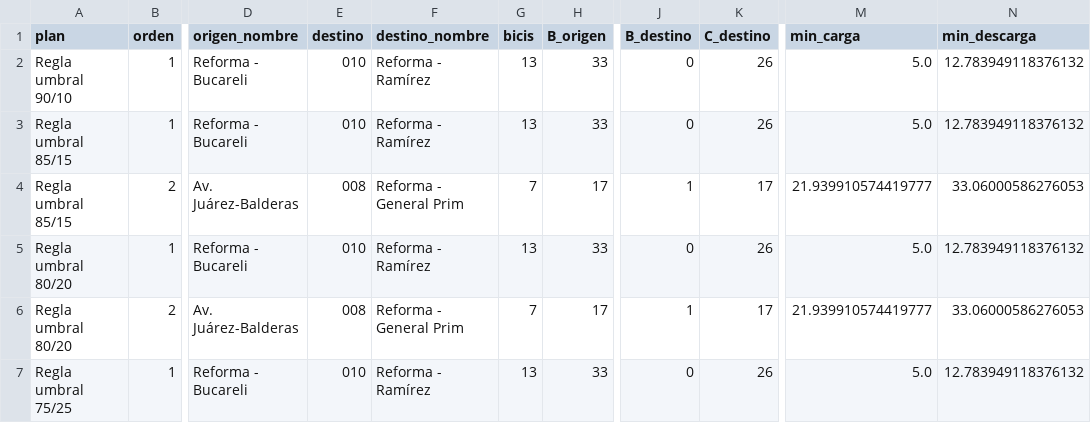
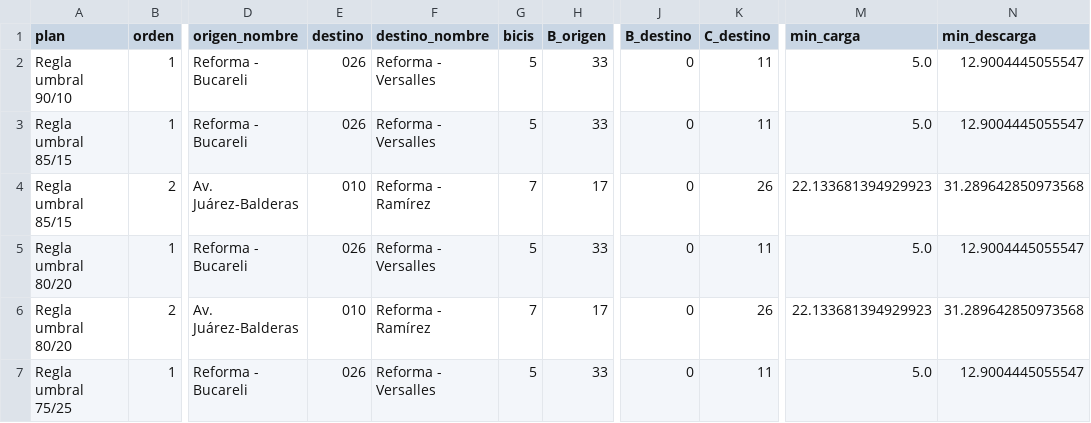
Before and after one commit to ignaburger68-hub/ecobici-gemelo, a CSV file: gemelo_vivo/ultimo/plan_traslados.csv, drawn as a sheet; only a part is shown, gaps mark what is left out; the diff covers the shown part only; the diff names each change by its address in the sheet, - before the commit and + after, or states it on an @@ line.

```diff
--- a/gemelo_vivo/ultimo/plan_traslados.csv
+++ b/gemelo_vivo/ultimo/plan_traslados.csv
-E2:E3 (destino): 010
+E2:E3 (destino): 026
-F2:F3 (destino_nombre): Reforma - Ramírez
+F2:F3 (destino_nombre): Reforma - Versalles
-G2:G3 (bicis): 13
+G2:G3 (bicis): 5
-K2:K3 (C_destino): 26
+K2:K3 (C_destino): 11
-N2:N3 (min_descarga): 12.783949118376132
+N2:N3 (min_descarga): 12.9004445055547
-E4 (destino): 008
+E4 (destino): 010
-F4 (destino_nombre): Reforma - General Prim
+F4 (destino_nombre): Reforma - Ramírez
-J4 (B_destino): 1
+J4 (B_destino): 0
-K4 (C_destino): 17
+K4 (C_destino): 26
-M4 (min_carga): 21.939910574419777
+M4 (min_carga): 22.133681394929923
-N4 (min_descarga): 33.06000586276053
+N4 (min_descarga): 31.289642850973568
-E5 (destino): 010
+E5 (destino): 026
-F5 (destino_nombre): Reforma - Ramírez
+F5 (destino_nombre): Reforma - Versalles
-G5 (bicis): 13
+G5 (bicis): 5
-K5 (C_destino): 26
+K5 (C_destino): 11
-N5 (min_descarga): 12.783949118376132
+N5 (min_descarga): 12.9004445055547
-E6 (destino): 008
+E6 (destino): 010
-F6 (destino_nombre): Reforma - General Prim
+F6 (destino_nombre): Reforma - Ramírez
-J6 (B_destino): 1
+J6 (B_destino): 0
-K6 (C_destino): 17
+K6 (C_destino): 26
-M6 (min_carga): 21.939910574419777
+M6 (min_carga): 22.133681394929923
-N6 (min_descarga): 33.06000586276053
+N6 (min_descarga): 31.289642850973568
-E7 (destino): 010
+E7 (destino): 026
-F7 (destino_nombre): Reforma - Ramírez
+F7 (destino_nombre): Reforma - Versalles
-G7 (bicis): 13
+G7 (bicis): 5
-K7 (C_destino): 26
+K7 (C_destino): 11
-N7 (min_descarga): 12.783949118376132
+N7 (min_descarga): 12.9004445055547
```
Also changed, not shown: 3 added rows, 2 removed rows and 26 edited cells elsewhere in this file, gemelo_vivo/evaluaciones.csv, gemelo_vivo/resumen_vivo.csv, 11 other files.
